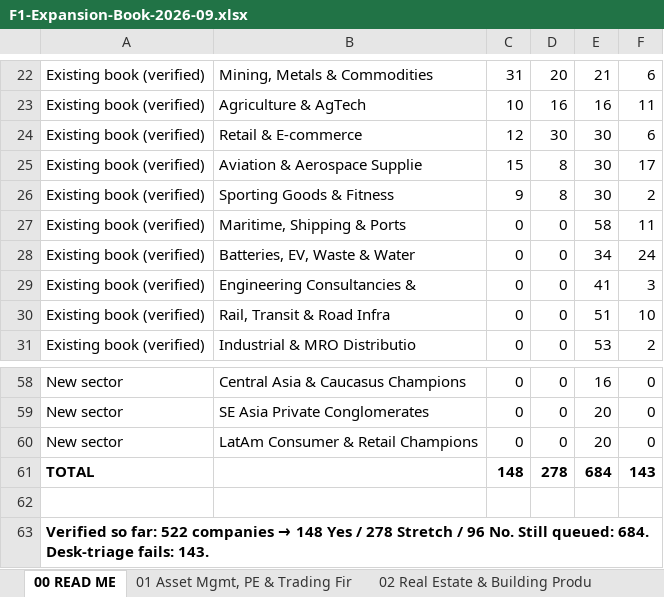
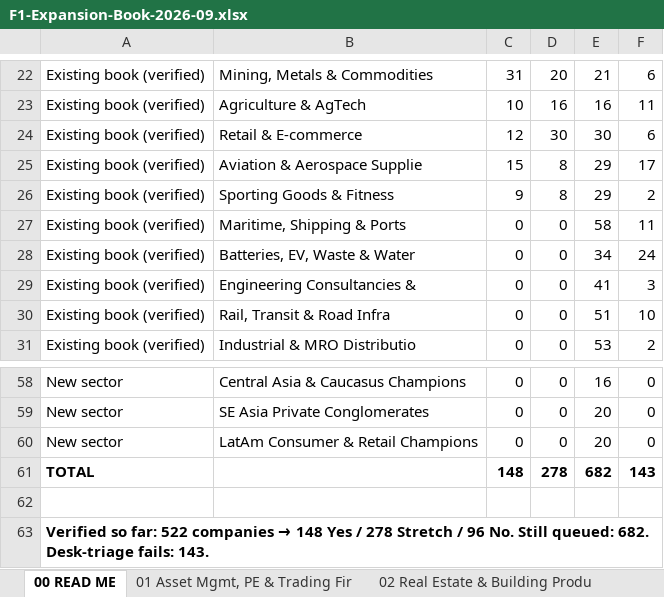
Before and after one commit to rahulgopalan42/rg42, an Excel workbook: reports/F1-Expansion-Book-2026-09.xlsx, sheet 00 READ ME, drawn as a sheet; only a part is shown, gaps mark what is left out; values as stored, in another font and other column widths than the file's, no borders; the diff names each change by its address in the sheet, - before the commit and + after, or states it on an @@ line.

```diff
--- a/reports/F1-Expansion-Book-2026-09.xlsx (sheet 00 READ ME)
+++ b/reports/F1-Expansion-Book-2026-09.xlsx (sheet 00 READ ME)
-E25:E26: 30
+E25:E26: 29
-E61: 684
+E61: 682
-A63: …Still queued: 684. Desk-triage fails:…
+A63: …Still queued: 682. Desk-triage fails:…
```
Also changed, not shown: sheet 98 PENDING.
